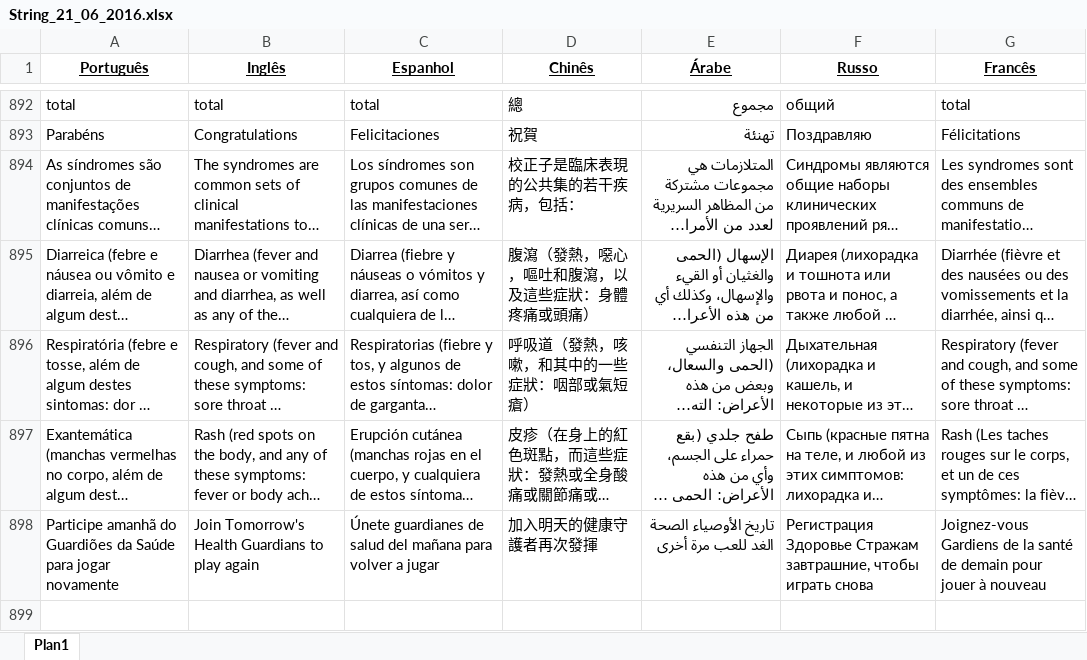
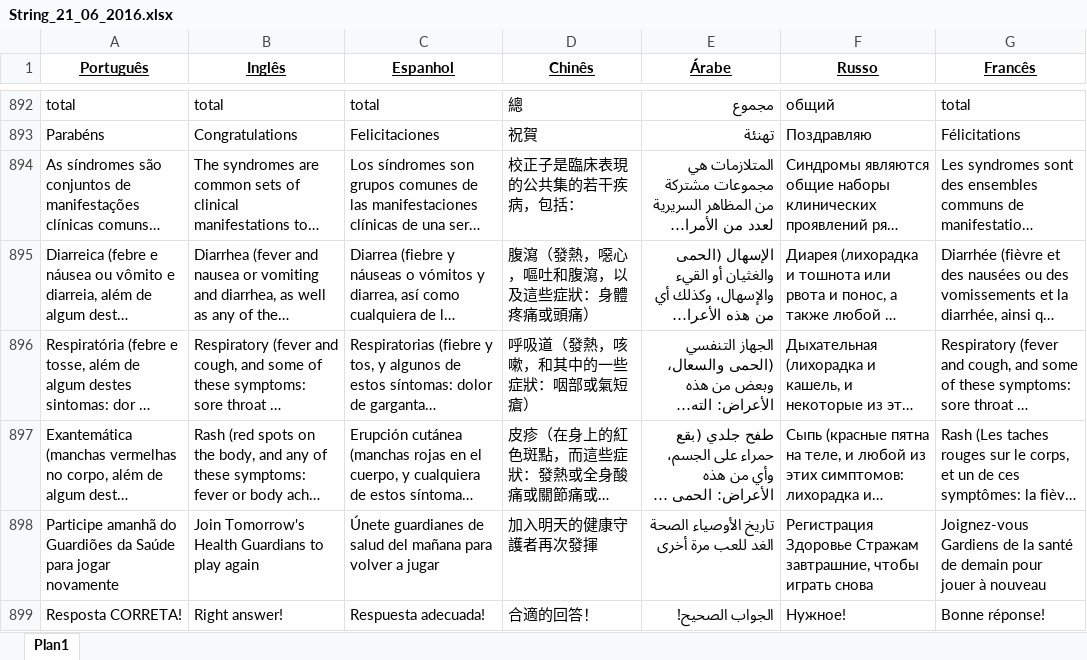
Before and after one commit to Epitrack/guardioes-da-saude, an Excel workbook: scripts/String_21_06_2016.xlsx, sheet Plan1, drawn as a sheet; only a part is shown, gaps mark what is left out; long unchanged cells end in …; values as stored, in another font and other column widths than the file's, no borders; the diff names each change by its address in the sheet, - before the commit and + after, or states it on an @@ line.

```diff
--- a/scripts/String_21_06_2016.xlsx (sheet Plan1)
+++ b/scripts/String_21_06_2016.xlsx (sheet Plan1)
+row 899: Resposta CORRETA! | Right answer! | Respuesta adecuada! | 合適的回答！ | الجواب الصحيح! | Нужное! | Bonne réponse!
```
Also changed, not shown: 8 other files.
